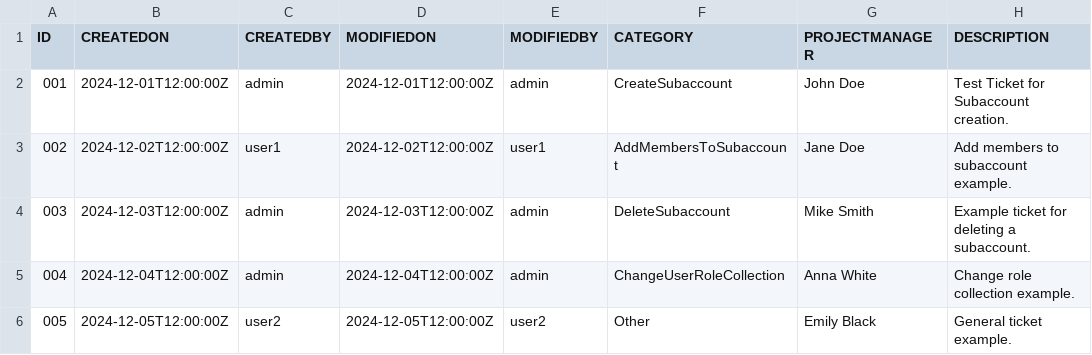
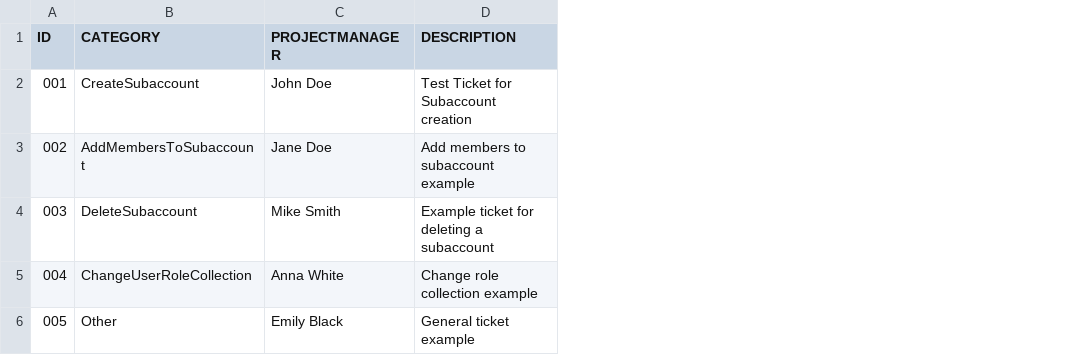
Before and after one commit to hdettum/ticketsystem2, a CSV file: db/data/projectportfolio.db-Ticket.csv, drawn as a sheet; removed rows and columns are numbered as before the commit, all else as after; the diff names each change by its address in the sheet, - before the commit and + after, or states it on an @@ line.

```diff
--- a/db/data/projectportfolio.db-Ticket.csv
+++ b/db/data/projectportfolio.db-Ticket.csv
-column B (CREATEDON), rows 2-6: 2024-12-01T12:00:00Z | 2024-12-02T12:00:00Z | 2024-12-03T12:00:00Z | 2024-12-04T12:00:00Z | 2024-12-05T12:00:00Z
-column C (CREATEDBY), rows 2-6: admin | user1 | admin | admin | user2
-column D (MODIFIEDON), rows 2-6: 2024-12-01T12:00:00Z | 2024-12-02T12:00:00Z | 2024-12-03T12:00:00Z | 2024-12-04T12:00:00Z | 2024-12-05T12:00:00Z
-column E (MODIFIEDBY), rows 2-6: admin | user1 | admin | admin | user2
-D2 (DESCRIPTION): Test Ticket for Subaccount creation.
+D2 (DESCRIPTION): Test Ticket for Subaccount creation
-D3 (DESCRIPTION): Add members to subaccount example.
+D3 (DESCRIPTION): Add members to subaccount example
-D4 (DESCRIPTION): Example ticket for deleting a subaccount.
+D4 (DESCRIPTION): Example ticket for deleting a subaccount
-D5 (DESCRIPTION): Change role collection example.
+D5 (DESCRIPTION): Change role collection example
-D6 (DESCRIPTION): General ticket example.
+D6 (DESCRIPTION): General ticket example
```
Also changed, not shown: db/data/projectportfolio.db-CreateSubaccount.csv, 21 other files.
